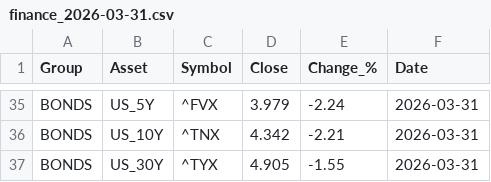
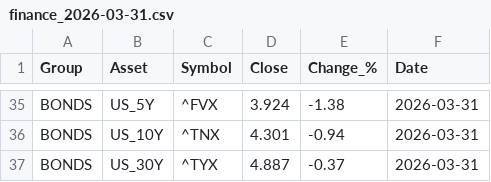
Before and after one commit to suleymandiker/FinanceManager, a CSV file: output/finance_2026-03-31.csv, drawn as a sheet; only a part is shown, gaps mark what is left out; the diff covers the shown part only; the diff names each change by its address in the sheet, - before the commit and + after, or states it on an @@ line.

```diff
--- a/output/finance_2026-03-31.csv
+++ b/output/finance_2026-03-31.csv
-D35 (Close): 3.979
+D35 (Close): 3.924
-E35 (Change_%): -2.24
+E35 (Change_%): -1.38
-D36 (Close): 4.342
+D36 (Close): 4.301
-E36 (Change_%): -2.21
+E36 (Change_%): -0.94
-D37 (Close): 4.905
+D37 (Close): 4.887
-E37 (Change_%): -1.55
+E37 (Change_%): -0.37
```
Also changed, not shown: 64 edited cells elsewhere in this file.
